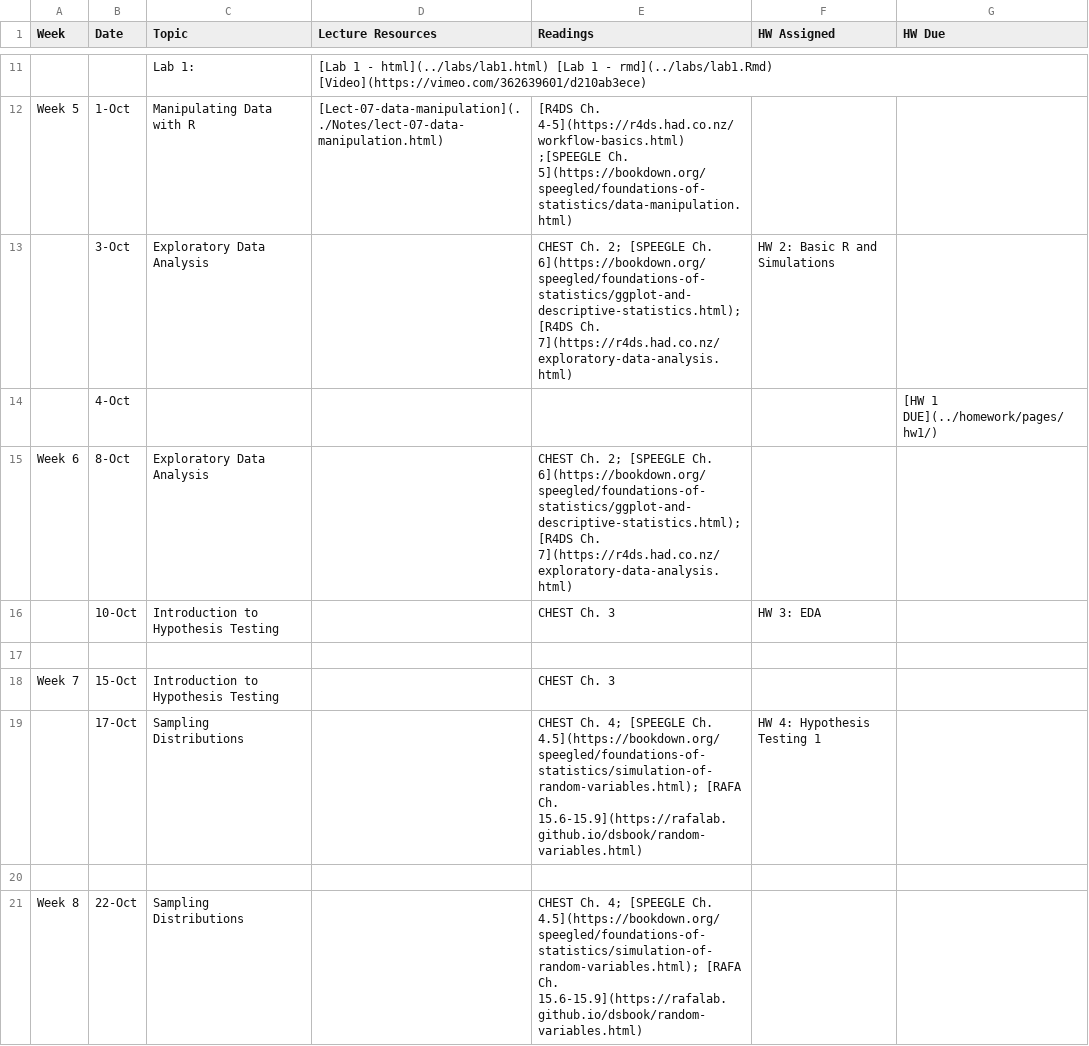
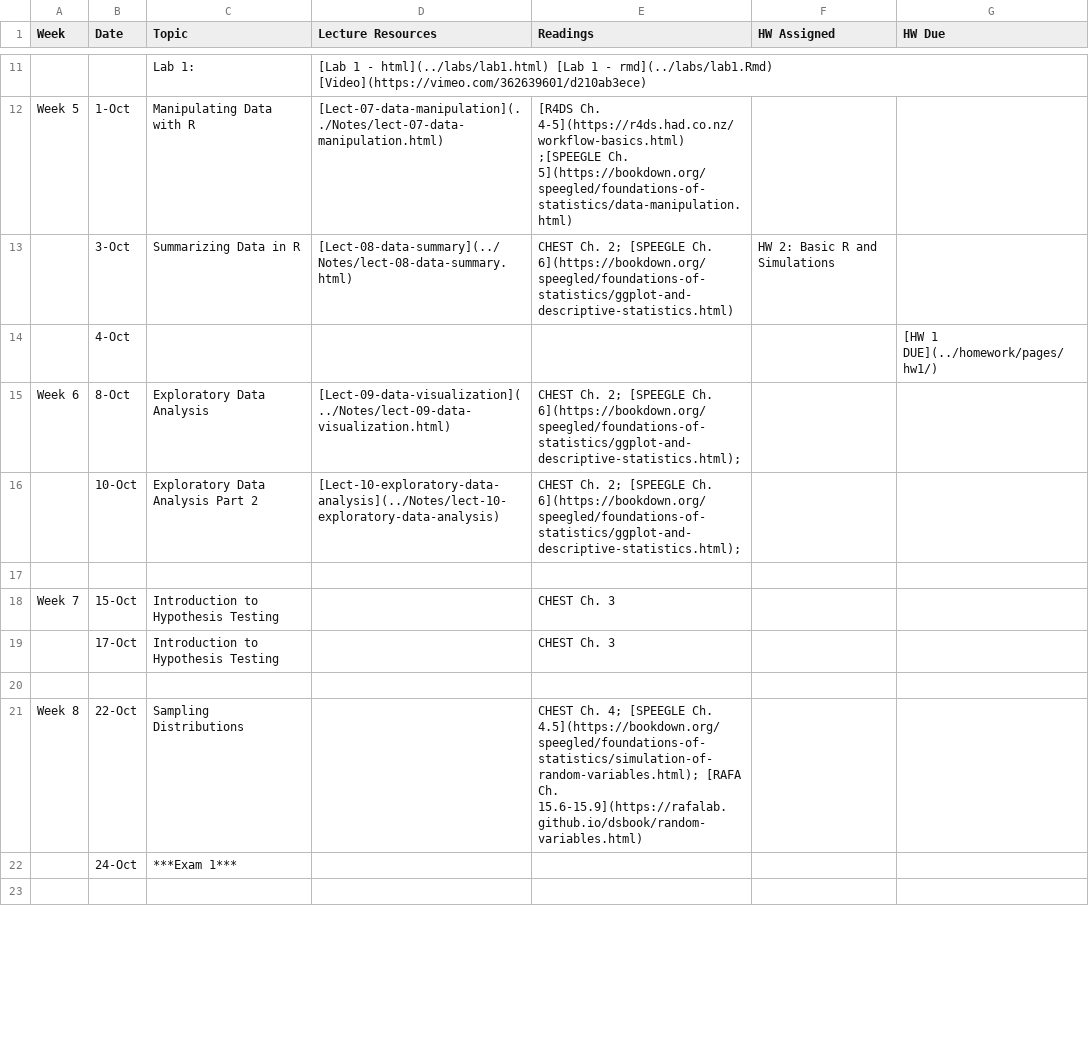
Before and after one commit to php-1510-2510/php-1510-2510.github.io, a CSV file: _csv/schedule.csv, drawn as a sheet; only a part is shown, gaps mark what is left out; the shorter side is filled out with more unchanged rows; the diff covers the shown part only; the diff names each change by its address in the sheet, - before the commit and + after, or states it on an @@ line.

Commit message:
update notes and schedule

```diff
--- a/_csv/schedule.csv
+++ b/_csv/schedule.csv
-C13 (Topic): Exploratory Data Analysis
+C13 (Topic): Summarizing Data in R
-D13 (Lecture Resources): (empty)
+D13 (Lecture Resources): [Lect-08-data-summary](../Notes/lect-08-data-summary.html)
-E13 (Readings): …[SPEEGLE Ch. 6](https://bookdown.org/speegled/foundations-of-statistics/ggplot-and-descriptive-statistics.html); [R4DS Ch. 7](https://r4ds.had.co.nz/exploratory-data-analysis.html)
+E13 (Readings): …[SPEEGLE Ch. 6](https://bookdown.org/speegled/foundations-of-statistics/ggplot-and-descriptive-statistics.html)
-D15 (Lecture Resources): (empty)
+D15 (Lecture Resources): [Lect-09-data-visualization](../Notes/lect-09-data-visualization.html)
-E15 (Readings): …Ch. 6](https://bookdown.org/speegled/foundations-of-statistics/ggplot-and-descriptive-statistics.html); [R4DS Ch. 7](https://r4ds.had.co.nz/exploratory-data-analysis.html)
+E15 (Readings): …Ch. 6](https://bookdown.org/speegled/foundations-of-statistics/ggplot-and-descriptive-statistics.html);
-C16 (Topic): Introduction to Hypothesis Testing
+C16 (Topic): Exploratory Data Analysis Part 2
-D16 (Lecture Resources): (empty)
+D16 (Lecture Resources): [Lect-10-exploratory-data-analysis](../Notes/lect-10-exploratory-data-analysis)
-E16 (Readings): CHEST Ch. 3
+E16 (Readings): CHEST Ch. 2; [SPEEGLE Ch. 6](https://bookdown.org/speegled/foundations-of-statistics/ggplot-and-descriptive-statistics.html);
-F16 (HW Assigned): HW 3: EDA
+F16 (HW Assigned): (empty)
-C19 (Topic): Sampling Distributions
+C19 (Topic): Introduction to Hypothesis Testing
-E19 (Readings): CHEST Ch. 4; [SPEEGLE Ch. 4.5](https://bookdown.org/speegled/foundations-of-statistics/simulation-of-random-variables.html); [RAFA Ch. 15.6-15.9](https://rafalab.github.io/dsbook/random-variables.html)
+E19 (Readings): CHEST Ch. 3
-F19 (HW Assigned): HW 4: Hypothesis Testing 1
+F19 (HW Assigned): (empty)
```
Also changed, not shown: 1 removed row and 20 edited cells elsewhere in this file, 53 other files.
